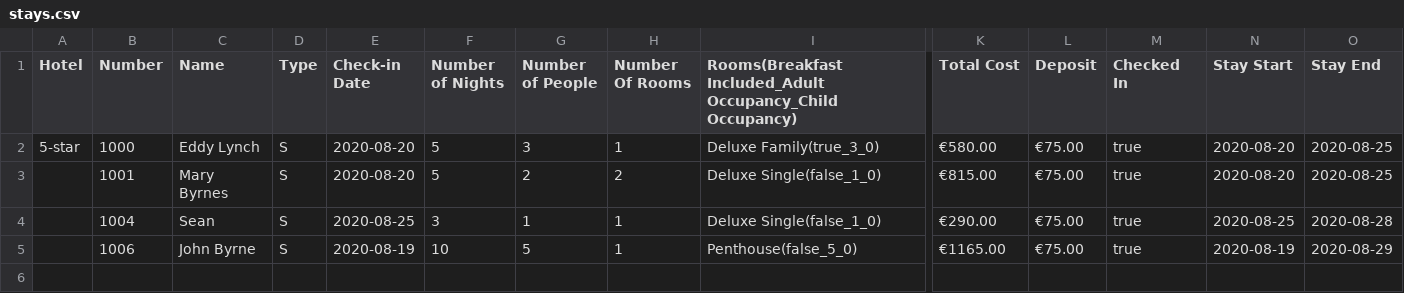
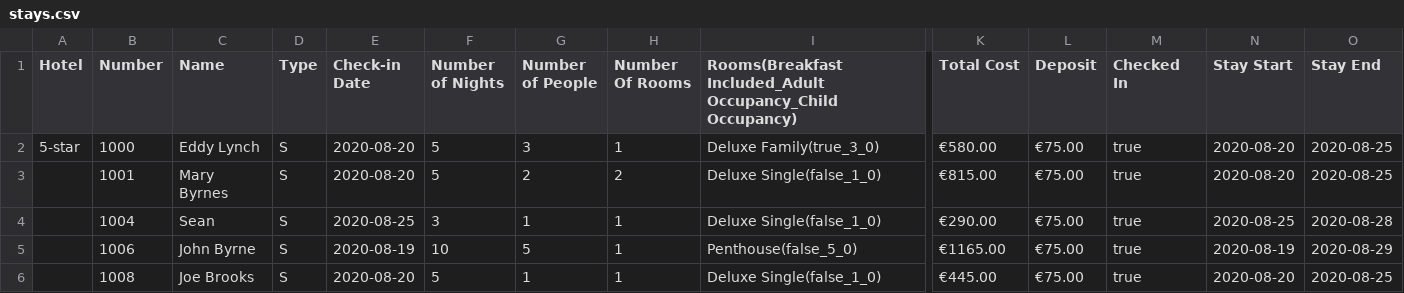
Before and after one commit to edwardUL99/HotelBooking, a CSV file: data/bookingInfo/stays.csv, drawn as a sheet; only a part is shown, gaps mark what is left out; rows hold the shown columns only; the diff names each change by its address in the sheet, - before the commit and + after, or states it on an @@ line.

```diff
--- a/data/bookingInfo/stays.csv
+++ b/data/bookingInfo/stays.csv
+row 6:  | 1008 | Joe Brooks | S | 2020-08-20 | 5 | 1 | 1 | Deluxe Single(false_1_0) | €445.00 | €75.00 | true | 2020-08-20 | 2020-08-25
```
Also changed, not shown: data/bookingInfo/reservations.csv, data/dataAnalysis/5-star_billing_2020-08-20_to_2020-08-27.csv, 3 other files.
